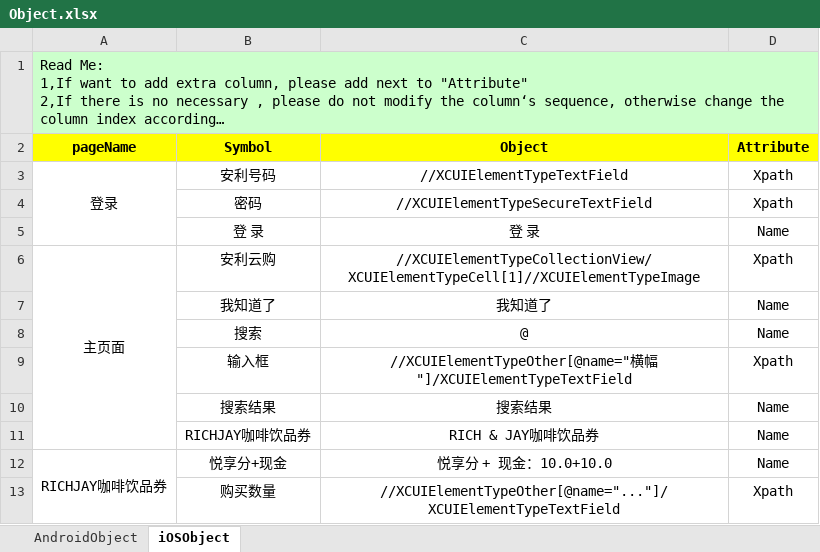
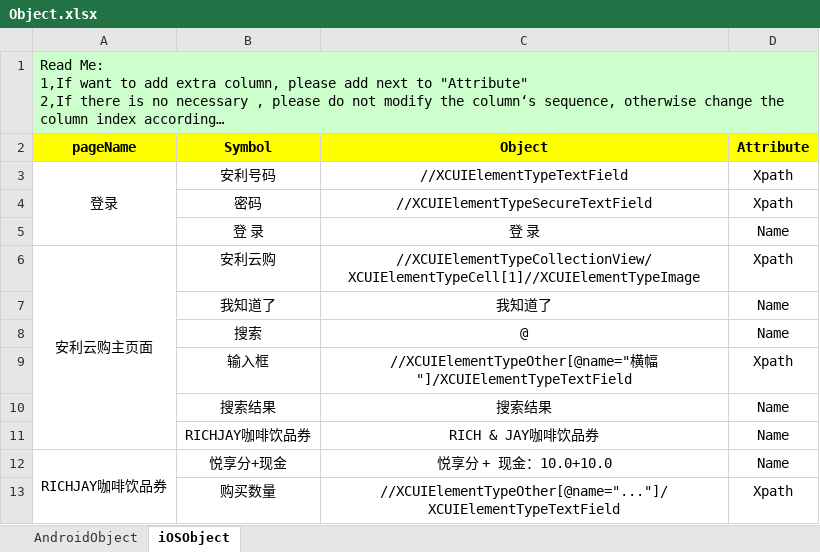
Before and after one commit to penghuibys/automation, an Excel workbook: Desktop/appium/backup/PractitionerPortal_automation/appiumtest/Implement/PageObject/Object.xlsx, sheet iOSObject, drawn as a sheet; only a part is shown; long unchanged cells end in …; values as stored, in another font and other column widths than the file's, no borders; the diff names each change by its address in the sheet, - before the commit and + after, or states it on an @@ line.

```diff
--- a/Desktop/appium/backup/PractitionerPortal_automation/appiumtest/Implement/PageObject/Object.xlsx (sheet iOSObject)
+++ b/Desktop/appium/backup/PractitionerPortal_automation/appiumtest/Implement/PageObject/Object.xlsx (sheet iOSObject)
-A6 (pageName): 主页面
+A6 (pageName): 安利云购主页面
```
Also changed, not shown: sheet AndroidObject, 20 other files.
